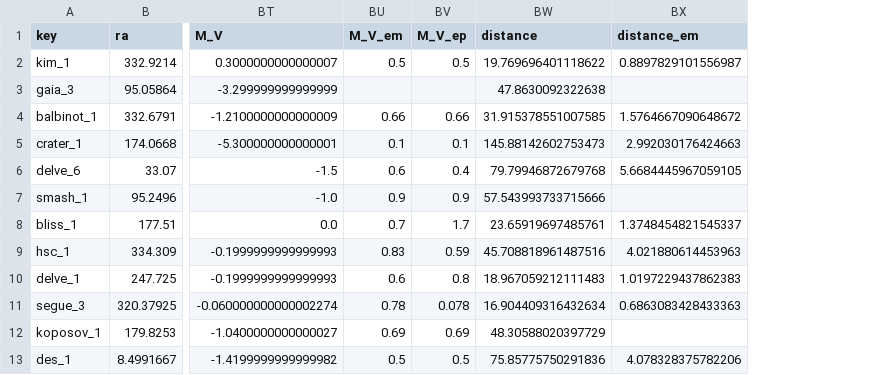
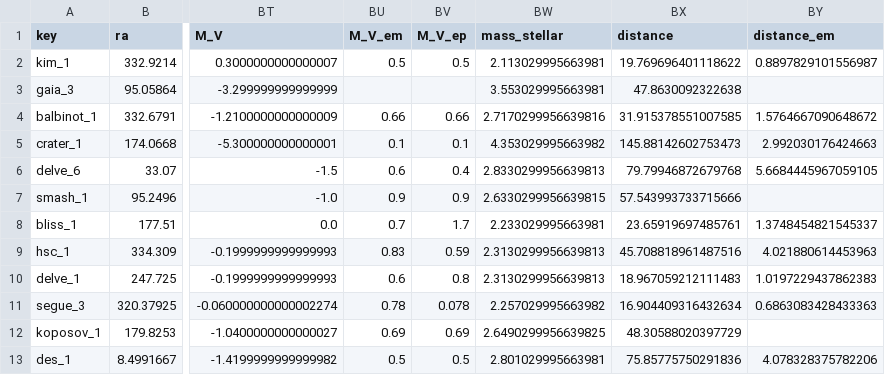
Before and after one commit to apace7/local_volume_database, a CSV file: data/gc_ufsc.csv, drawn as a sheet; only a part is shown, gaps mark what is left out; the diff names each change by its address in the sheet, - before the commit and + after, or states it on an @@ line.

Commit message:
add stellar mass as value added column to all tables

```diff
--- a/data/gc_ufsc.csv
+++ b/data/gc_ufsc.csv
+column BW (mass_stellar), rows 2-13: 2.113029995663981 | 3.553029995663981 | 2.7170299956639816 | 4.353029995663982 | 2.8330299956639813 | 2.6330299956639815 | 2.233029995663981 | 2.3130299956639813 | 2.3130299956639813 | 2.257029995663982 | 2.6490299956639825 | 2.801029995663981
```
Also changed, not shown: data/dwarf_local_field_distant.csv, data/gc_disk.csv, 16 other files.
